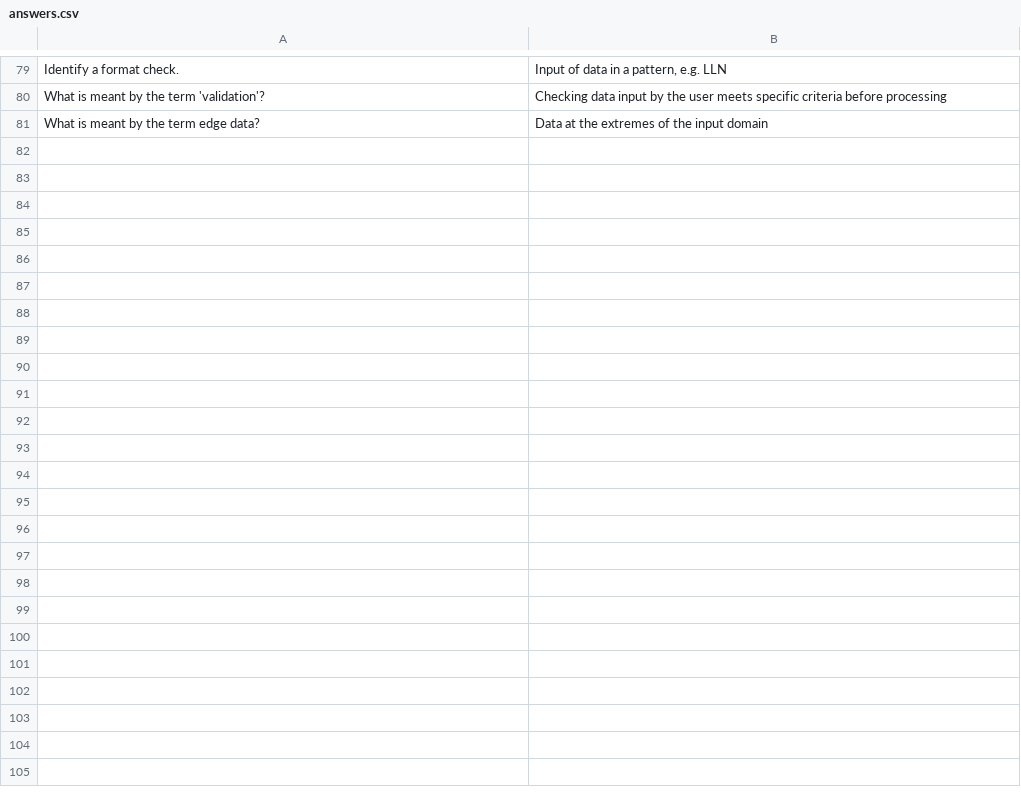
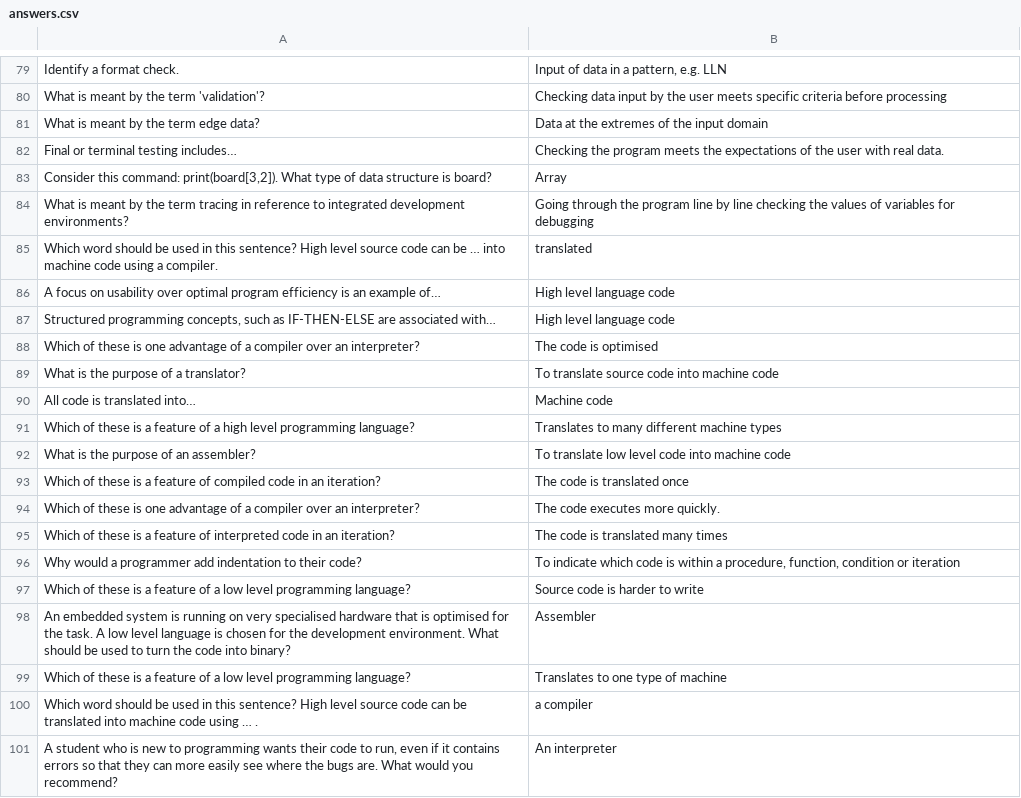
Before and after one commit to Dinoosawruss/Automatic-Smart-Revise, a CSV file: answers.csv, drawn as a sheet; only a part is shown, gaps mark what is left out; the diff covers the shown part only; the diff names each change by its address in the sheet, - before the commit and + after, or states it on an @@ line.

Commit message:
Added unit 2.5

```diff
--- a/answers.csv
+++ b/answers.csv
+row 82: Final or terminal testing includes… | Checking the program meets the expectations of the user with real data.
+row 83: Consider this command: print(board[3,2]). What type of data structure is board? | Array
+row 84: What is meant by the term tracing in reference to integrated development environments? | Going through the program line by line checking the values of variables for debugging
+row 85: Which word should be used in this sentence? High level source code can be … into machine code using a compiler. | translated
+row 86: A focus on usability over optimal program efficiency is an example of… | High level language code
+row 87: Structured programming concepts, such as IF-THEN-ELSE are associated with… | High level language code
+row 88: Which of these is one advantage of a compiler over an interpreter? | The code is optimised
+row 89: What is the purpose of a translator? | To translate source code into machine code
+row 90: All code is translated into… | Machine code
+row 91: Which of these is a feature of a high level programming language? | Translates to many different machine types
+row 92: What is the purpose of an assembler? | To translate low level code into machine code
+row 93: Which of these is a feature of compiled code in an iteration? | The code is translated once
+row 94: Which of these is one advantage of a compiler over an interpreter? | The code executes more quickly.
+row 95: Which of these is a feature of interpreted code in an iteration? | The code is translated many times
+row 96: Why would a programmer add indentation to their code? | To indicate which code is within a procedure, function, condition or iteration
+row 97: Which of these is a feature of a low level programming language? | Source code is harder to write
+row 98: An embedded system is running on very specialised hardware that is optimised for the task. A low level language is chosen for the development environment. What should be used to turn the code into binary? | Assembler
+row 99: Which of these is a feature of a low level programming language? | Translates to one type of machine
+row 100: Which word should be used in this sentence? High level source code can be translated into machine code using … . | a compiler
+row 101: A student who is new to programming wants their code to run, even if it contains errors so that they can more easily see where the bugs are. What would you recommend? | An interpreter
```
Also changed, not shown: 22 added rows elsewhere in this file.
